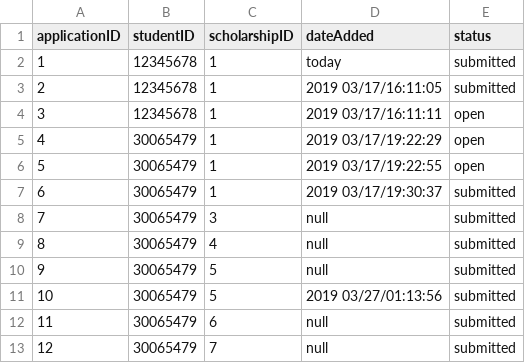
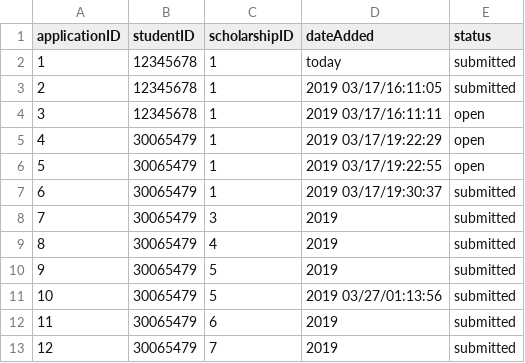
Before and after one commit to mariellanalepa/Scholarship-System, a CSV file: res/applicationDatabase.csv, drawn as a sheet.

```diff
--- a/res/applicationDatabase.csv
+++ b/res/applicationDatabase.csv
@@ -7,7 +7,7 @@ applicationID,studentID,scholarshipID,dateAdded,status
 6,30065479,1,2019 03/17/19:30:37,submitted
-7,30065479,3,null,submitted
-8,30065479,4,null,submitted
-9,30065479,5,null,submitted
+7,30065479,3,2019,submitted
+8,30065479,4,2019,submitted
+9,30065479,5,2019,submitted
 10,30065479,5,2019 03/27/01:13:56,submitted
-11,30065479,6,null,submitted
-12,30065479,7,null,submitted
+11,30065479,6,2019,submitted
+12,30065479,7,2019,submitted
```
Also changed, not shown: res/scholarshipDatabase.csv, res/studentDatabase.csv, 10 other files.
